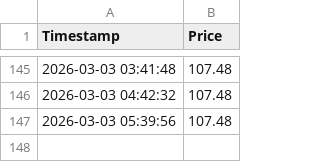
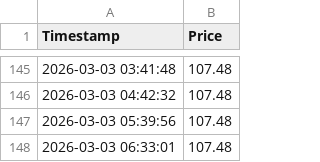
Before and after one commit to ssbhide/ticket-scraper, a CSV file: ticket_prices.csv, drawn as a sheet; only a part is shown, gaps mark what is left out; the diff names each change by its address in the sheet, - before the commit and + after, or states it on an @@ line.

```diff
--- a/ticket_prices.csv
+++ b/ticket_prices.csv
+row 148: 2026-03-03 06:33:01 | 107.48
```
Also changed, not shown: 1 other file.
